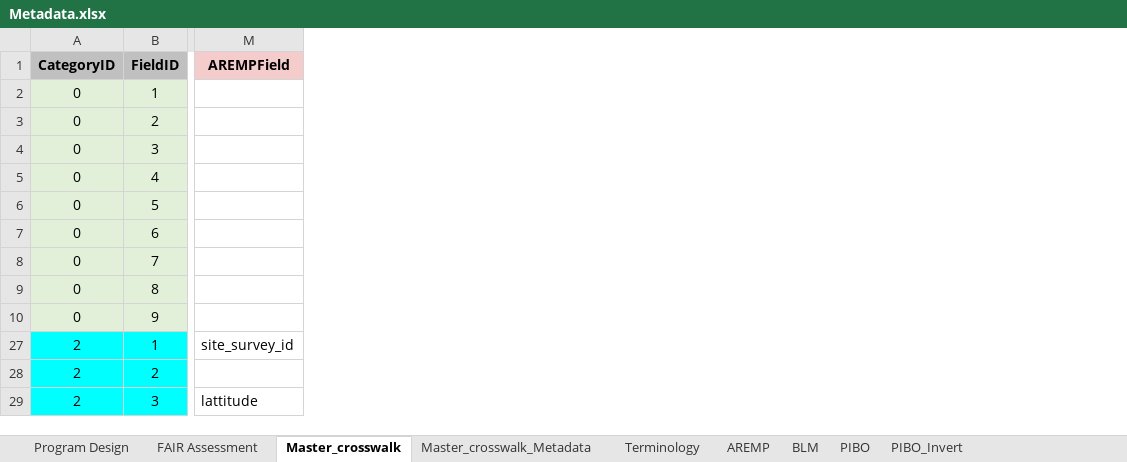
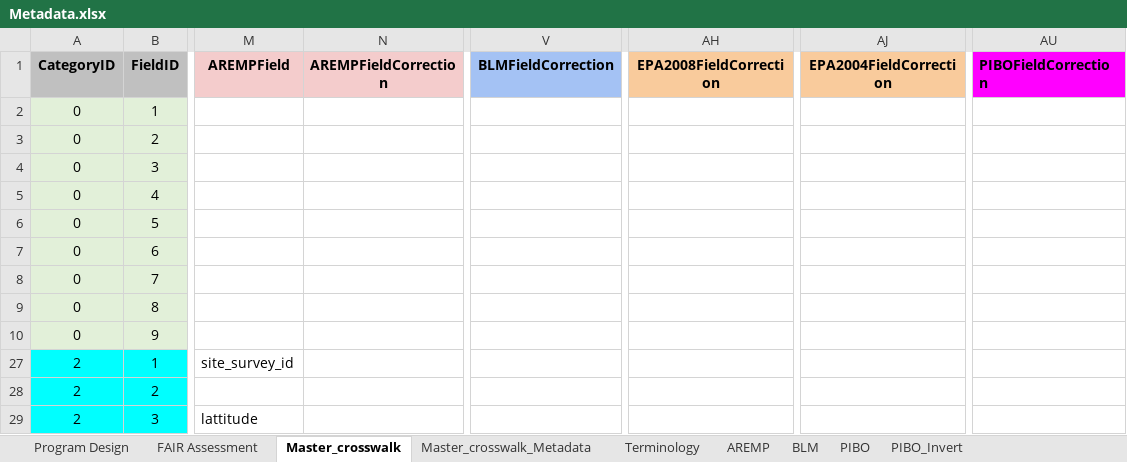
Before and after one commit to rascully/Stream-Monitoring-Data-Exchange-Specifications, an Excel workbook: Metadata.xlsx, sheet Master_crosswalk, drawn as a sheet; only a part is shown, gaps mark what is left out; values as stored, in another font and other column widths than the file's, no borders; the diff names each change by its address in the sheet, - before the commit and + after, or states it on an @@ line.

Commit message:
add feedback column

```diff
--- a/Metadata.xlsx (sheet Master_crosswalk)
+++ b/Metadata.xlsx (sheet Master_crosswalk)
+column N (AREMPFieldCorrection), empty
+column V (BLMFieldCorrection), empty
+column AH (EPA2008FieldCorrection), empty
+column AJ (EPA2004FieldCorrection), empty
+column AU (PIBOFieldCorrection), empty
```
Also changed, not shown: sheet Master_crosswalk_Metadata, formulas that keep their value, Controlled Vocabulary And CrossWalk.xlsx, Elements Of Data Exchange Specifications.xlsx, 2 other files.
